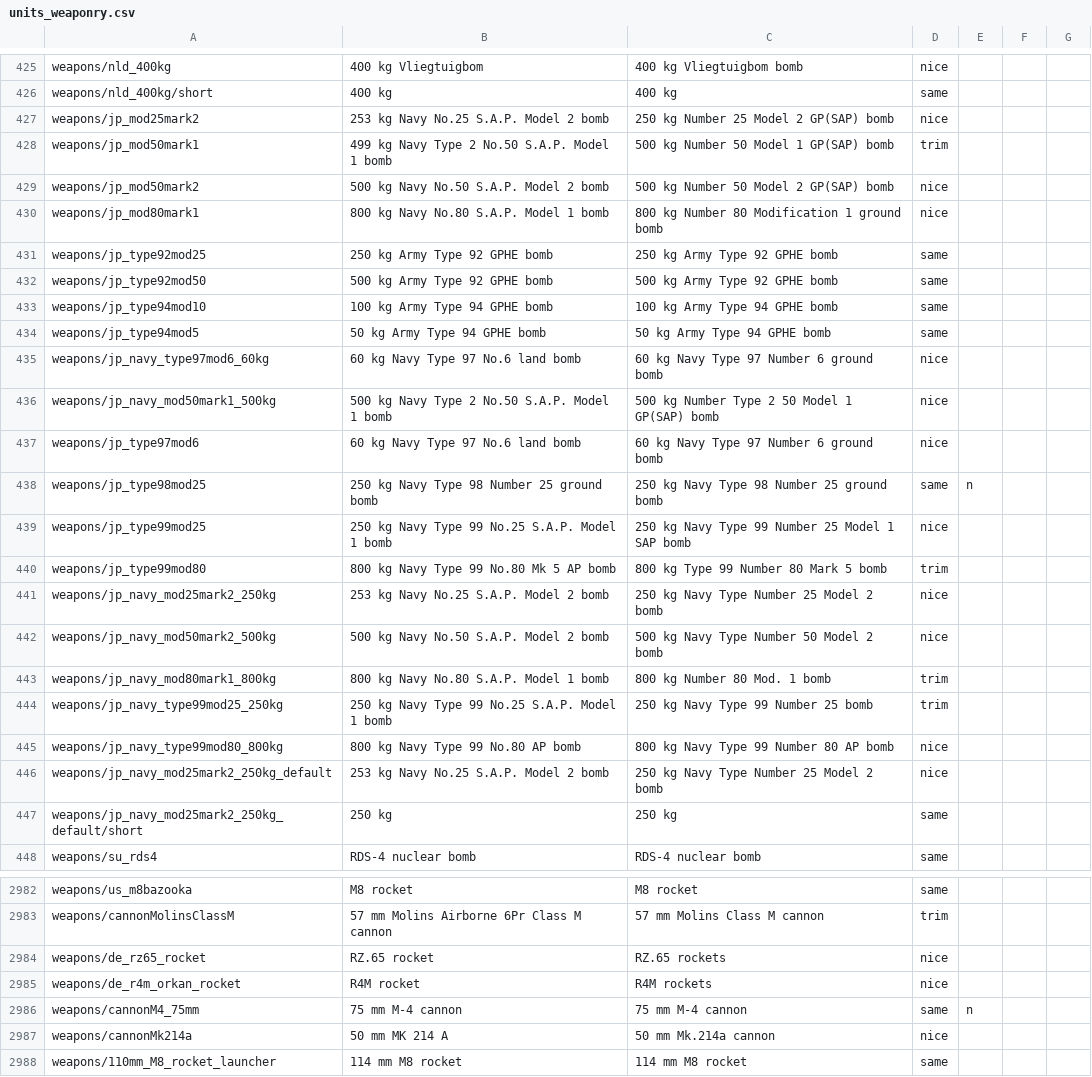
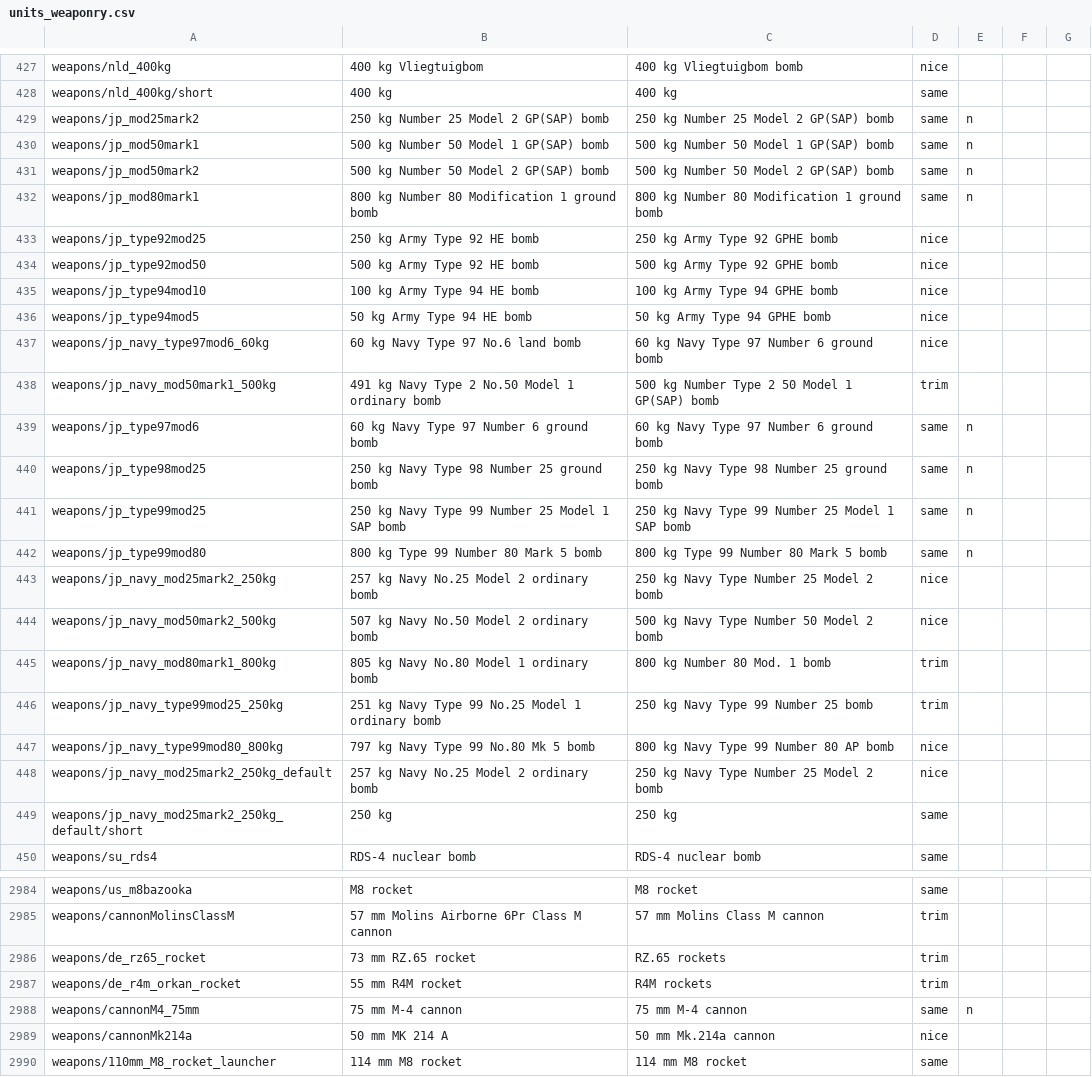
Before and after one commit to mikechuy/SCAM, a CSV file: units_weaponry.csv, drawn as a sheet; only a part is shown, gaps mark what is left out; the diff covers the shown part only.

```diff
--- a/units_weaponry.csv
+++ b/units_weaponry.csv
@@ -426,22 +428,22 @@ weapons/nld_400kg;400 kg Vliegtuigbom;400 kg Vliegtuigbom bomb;nice;;;
 weapons/nld_400kg/short;400 kg;400 kg;same;;;
-weapons/jp_mod25mark2;253 kg Navy No.25 S.A.P. Model 2 bomb;250 kg Number 25 Model 2 GP(SAP) bomb;nice;;;
-weapons/jp_mod50mark1;499 kg Navy Type 2 No.50 S.A.P. Model 1 bomb;500 kg Number 50 Model 1 GP(SAP) bomb;trim;;;
-weapons/jp_mod50mark2;500 kg Navy No.50 S.A.P. Model 2 bomb;500 kg Number 50 Model 2 GP(SAP) bomb;nice;;;
-weapons/jp_mod80mark1;800 kg Navy No.80 S.A.P. Model 1 bomb;800 kg Number 80 Modification 1 ground bomb;nice;;;
-weapons/jp_type92mod25;250 kg Army Type 92 GPHE bomb;250 kg Army Type 92 GPHE bomb;same;;;
-weapons/jp_type92mod50;500 kg Army Type 92 GPHE bomb;500 kg Army Type 92 GPHE bomb;same;;;
-weapons/jp_type94mod10;100 kg Army Type 94 GPHE bomb;100 kg Army Type 94 GPHE bomb;same;;;
-weapons/jp_type94mod5;50 kg Army Type 94 GPHE bomb;50 kg Army Type 94 GPHE bomb;same;;;
+weapons/jp_mod25mark2;250 kg Number 25 Model 2 GP(SAP) bomb;250 kg Number 25 Model 2 GP(SAP) bomb;same;n;;
+weapons/jp_mod50mark1;500 kg Number 50 Model 1 GP(SAP) bomb;500 kg Number 50 Model 1 GP(SAP) bomb;same;n;;
+weapons/jp_mod50mark2;500 kg Number 50 Model 2 GP(SAP) bomb;500 kg Number 50 Model 2 GP(SAP) bomb;same;n;;
+weapons/jp_mod80mark1;800 kg Number 80 Modification 1 ground bomb;800 kg Number 80 Modification 1 ground bomb;same;n;;
+weapons/jp_type92mod25;250 kg Army Type 92 HE bomb;250 kg Army Type 92 GPHE bomb;nice;;;
+weapons/jp_type92mod50;500 kg Army Type 92 HE bomb;500 kg Army Type 92 GPHE bomb;nice;;;
+weapons/jp_type94mod10;100 kg Army Type 94 HE bomb;100 kg Army Type 94 GPHE bomb;nice;;;
+weapons/jp_type94mod5;50 kg Army Type 94 HE bomb;50 kg Army Type 94 GPHE bomb;nice;;;
 weapons/jp_navy_type97mod6_60kg;60 kg Navy Type 97 No.6 land bomb;60 kg Navy Type 97 Number 6 ground bomb;nice;;;
-weapons/jp_navy_mod50mark1_500kg;500 kg Navy Type 2 No.50 S.A.P. Model 1 bomb;500 kg Number Type 2 50 Model 1 GP(SAP) bomb;nice;;;
-weapons/jp_type97mod6;60 kg Navy Type 97 No.6 land bomb;60 kg Navy Type 97 Number 6 ground bomb;nice;;;
+weapons/jp_navy_mod50mark1_500kg;491 kg Navy Type 2 No.50 Model 1 ordinary bomb;500 kg Number Type 2 50 Model 1 GP(SAP) bomb;trim;;;
+weapons/jp_type97mod6;60 kg Navy Type 97 Number 6 ground bomb;60 kg Navy Type 97 Number 6 ground bomb;same;n;;
 weapons/jp_type98mod25;250 kg Navy Type 98 Number 25 ground bomb;250 kg Navy Type 98 Number 25 ground bomb;same;n;;
-weapons/jp_type99mod25;250 kg Navy Type 99 No.25 S.A.P. Model 1 bomb;250 kg Navy Type 99 Number 25 Model 1 SAP bomb;nice;;;
-weapons/jp_type99mod80;800 kg Navy Type 99 No.80 Mk 5 AP bomb;800 kg Type 99 Number 80 Mark 5 bomb;trim;;;
-weapons/jp_navy_mod25mark2_250kg;253 kg Navy No.25 S.A.P. Model 2 bomb;250 kg Navy Type Number 25 Model 2 bomb;nice;;;
-weapons/jp_navy_mod50mark2_500kg;500 kg Navy No.50 S.A.P. Model 2 bomb;500 kg Navy Type Number 50 Model 2 bomb;nice;;;
-weapons/jp_navy_mod80mark1_800kg;800 kg Navy No.80 S.A.P. Model 1 bomb;800 kg Number 80 Mod. 1 bomb;trim;;;
-weapons/jp_navy_type99mod25_250kg;250 kg Navy Type 99 No.25 S.A.P. Model 1 bomb;250 kg Navy Type 99 Number 25 bomb;trim;;;
-weapons/jp_navy_type99mod80_800kg;800 kg Navy Type 99 No.80 AP bomb;800 kg Navy Type 99 Number 80 AP bomb;nice;;;
-weapons/jp_navy_mod25mark2_250kg_default;253 kg Navy No.25 S.A.P. Model 2 bomb;250 kg Navy Type Number 25 Model 2 bomb;nice;;;
+weapons/jp_type99mod25;250 kg Navy Type 99 Number 25 Model 1 SAP bomb;250 kg Navy Type 99 Number 25 Model 1 SAP bomb;same;n;;
+weapons/jp_type99mod80;800 kg Type 99 Number 80 Mark 5 bomb;800 kg Type 99 Number 80 Mark 5 bomb;same;n;;
+weapons/jp_navy_mod25mark2_250kg;257 kg Navy No.25 Model 2 ordinary bomb;250 kg Navy Type Number 25 Model 2 bomb;nice;;;
+weapons/jp_navy_mod50mark2_500kg;507 kg Navy No.50 Model 2 ordinary bomb;500 kg Navy Type Number 50 Model 2 bomb;nice;;;
+weapons/jp_navy_mod80mark1_800kg;805 kg Navy No.80 Model 1 ordinary bomb;800 kg Number 80 Mod. 1 bomb;trim;;;
+weapons/jp_navy_type99mod25_250kg;251 kg Navy Type 99 No.25 Model 1 ordinary bomb;250 kg Navy Type 99 Number 25 bomb;trim;;;
+weapons/jp_navy_type99mod80_800kg;797 kg Navy Type 99 No.80 Mk 5 bomb;800 kg Navy Type 99 Number 80 AP bomb;nice;;;
+weapons/jp_navy_mod25mark2_250kg_default;257 kg Navy No.25 Model 2 ordinary bomb;250 kg Navy Type Number 25 Model 2 bomb;nice;;;
 weapons/jp_navy_mod25mark2_250kg_default/short;250 kg;250 kg;same;;;
@@ -2983,4 +2985,4 @@ weapons/us_m8bazooka;M8 rocket;M8 rocket;same;;;
 weapons/cannonMolinsClassM;57 mm Molins Airborne 6Pr Class M cannon;57 mm Molins Class M cannon;trim;;;
-weapons/de_rz65_rocket;RZ.65 rocket;RZ.65 rockets;nice;;;
-weapons/de_r4m_orkan_rocket;R4M rocket;R4M rockets;nice;;;
+weapons/de_rz65_rocket;73 mm RZ.65 rocket;RZ.65 rockets;trim;;;
+weapons/de_r4m_orkan_rocket;55 mm R4M rocket;R4M rockets;trim;;;
 weapons/cannonM4_75mm;75 mm M-4 cannon;75 mm M-4 cannon;same;n;;
```
Also changed, not shown: 2 added rows and 52 edited cells elsewhere in this file, inf.csv, menu.csv, 2 other files.
